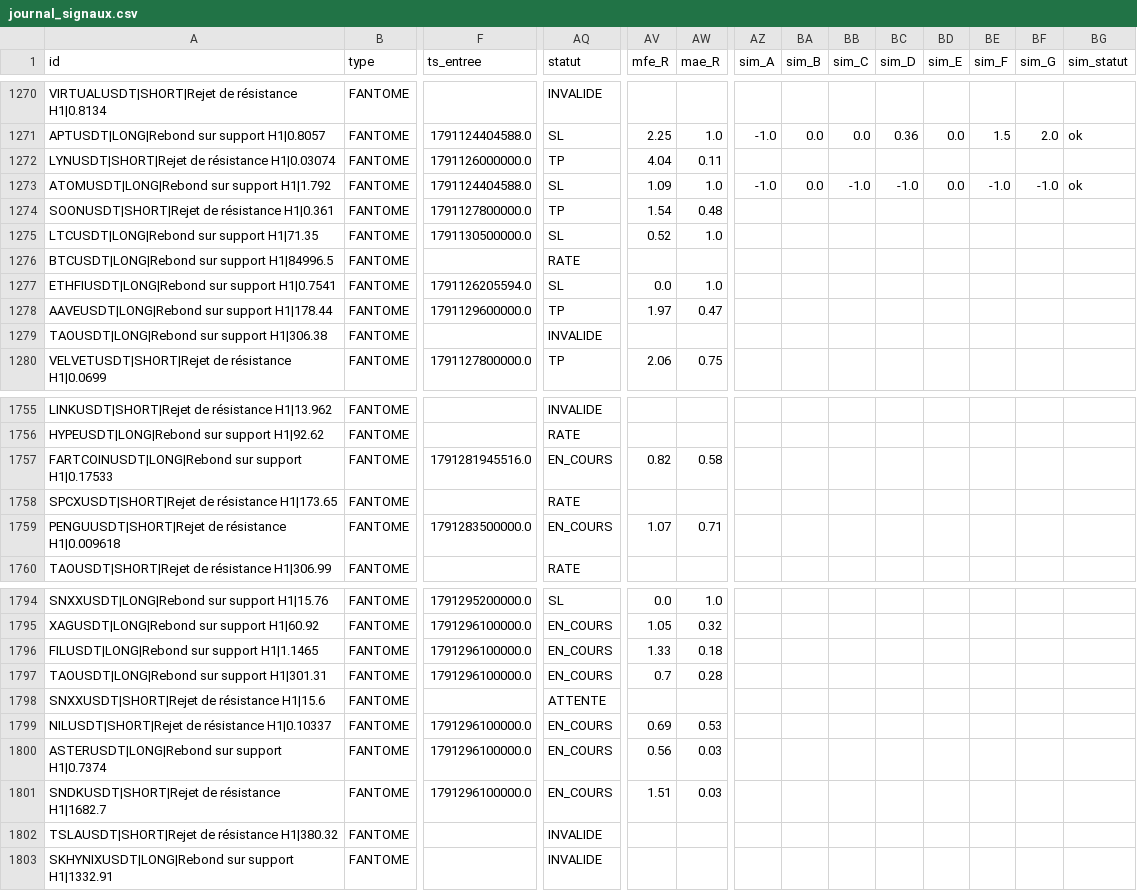
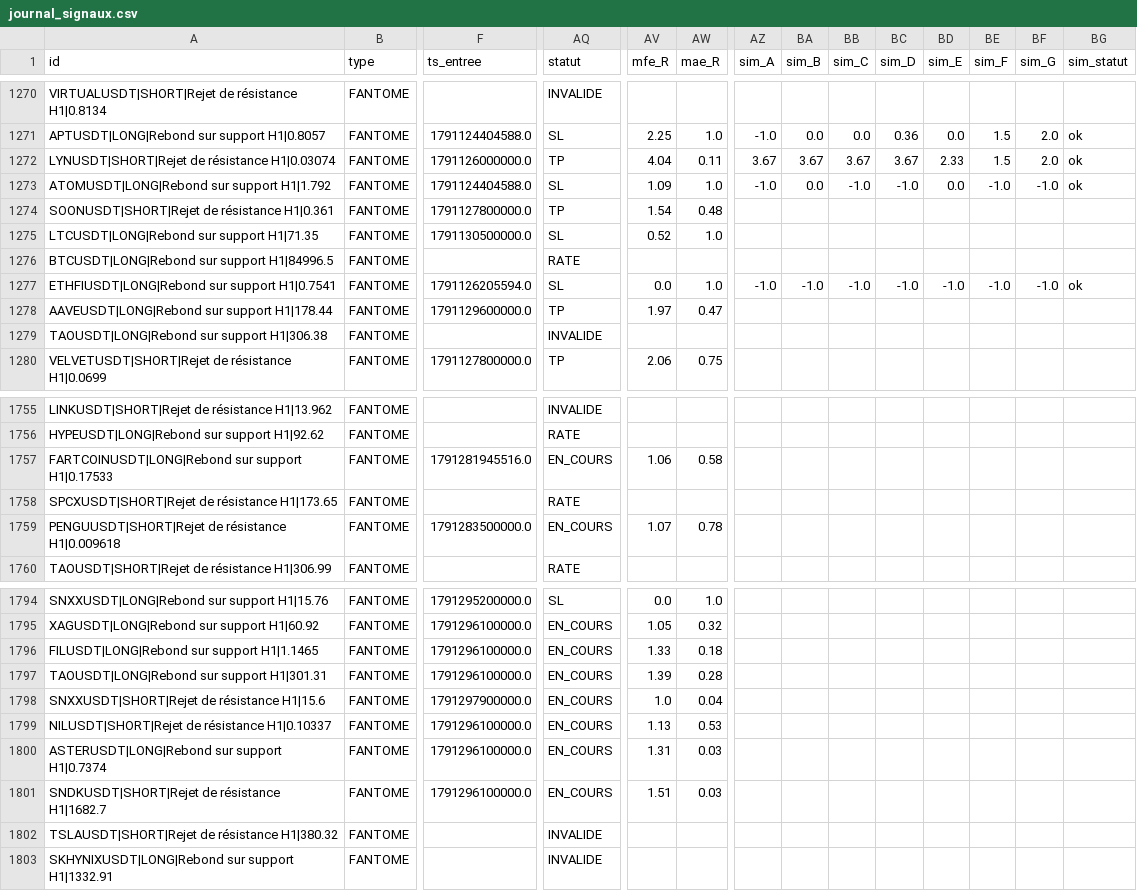
Before and after one commit to fraispropr-ship-it/crypto-pepite, a CSV file: journal_signaux.csv, drawn as a sheet; only a part is shown, gaps mark what is left out; the diff names each change by its address in the sheet, - before the commit and + after, or states it on an @@ line.

Commit message:
Journal 2026-10-06 15:04 UTC

```diff
--- a/journal_signaux.csv
+++ b/journal_signaux.csv
-AZ1272 (sim_A): (empty)
+AZ1272 (sim_A): 3.67
-BA1272 (sim_B): (empty)
+BA1272 (sim_B): 3.67
-BB1272 (sim_C): (empty)
+BB1272 (sim_C): 3.67
-BC1272 (sim_D): (empty)
+BC1272 (sim_D): 3.67
-BD1272 (sim_E): (empty)
+BD1272 (sim_E): 2.33
-BE1272 (sim_F): (empty)
+BE1272 (sim_F): 1.5
-BF1272 (sim_G): (empty)
+BF1272 (sim_G): 2.0
-BG1272 (sim_statut): (empty)
+BG1272 (sim_statut): ok
-AZ1277 (sim_A): (empty)
+AZ1277 (sim_A): -1.0
-BA1277 (sim_B): (empty)
+BA1277 (sim_B): -1.0
-BB1277 (sim_C): (empty)
+BB1277 (sim_C): -1.0
-BC1277 (sim_D): (empty)
+BC1277 (sim_D): -1.0
-BD1277 (sim_E): (empty)
+BD1277 (sim_E): -1.0
-BE1277 (sim_F): (empty)
+BE1277 (sim_F): -1.0
-BF1277 (sim_G): (empty)
+BF1277 (sim_G): -1.0
-BG1277 (sim_statut): (empty)
+BG1277 (sim_statut): ok
-AV1757 (mfe_R): 0.82
+AV1757 (mfe_R): 1.06
-AW1759 (mae_R): 0.71
+AW1759 (mae_R): 0.78
-AV1797 (mfe_R): 0.7
+AV1797 (mfe_R): 1.39
-F1798 (ts_entree): (empty)
+F1798 (ts_entree): 1791297900000.0
-AQ1798 (statut): ATTENTE
+AQ1798 (statut): EN_COURS
-AV1798 (mfe_R): (empty)
+AV1798 (mfe_R): 1.0
-AW1798 (mae_R): (empty)
+AW1798 (mae_R): 0.04
-AV1799 (mfe_R): 0.69
+AV1799 (mfe_R): 1.13
-AV1800 (mfe_R): 0.56
+AV1800 (mfe_R): 1.31
```
Also changed, not shown: 1 other file.
